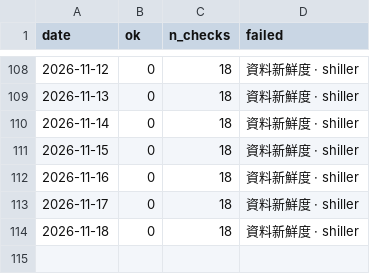
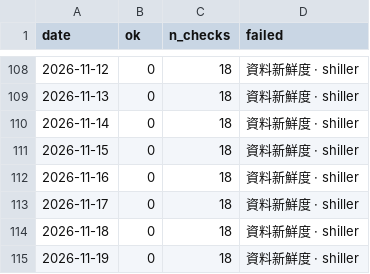
Before and after one commit to marschannewtag-spec/mars-robot, a CSV file: ops/data/health_log.csv, drawn as a sheet; only a part is shown, gaps mark what is left out.

```diff
--- a/ops/data/health_log.csv
+++ b/ops/data/health_log.csv
@@ -114 +114,2 @@ date,ok,n_checks,failed
 2026-11-18,0,18,資料新鮮度 · shiller
+2026-11-19,0,18,資料新鮮度 · shiller
```
Also changed, not shown: ops/data/pwa/vix_daily.csv, 5 other files.
